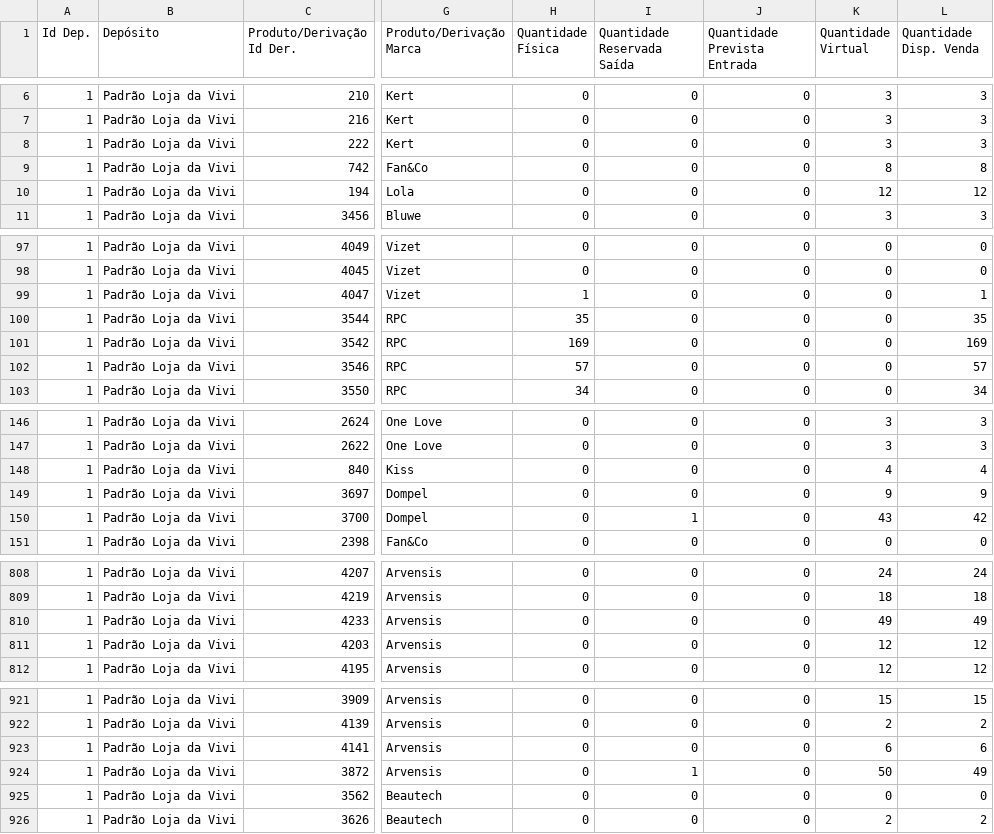
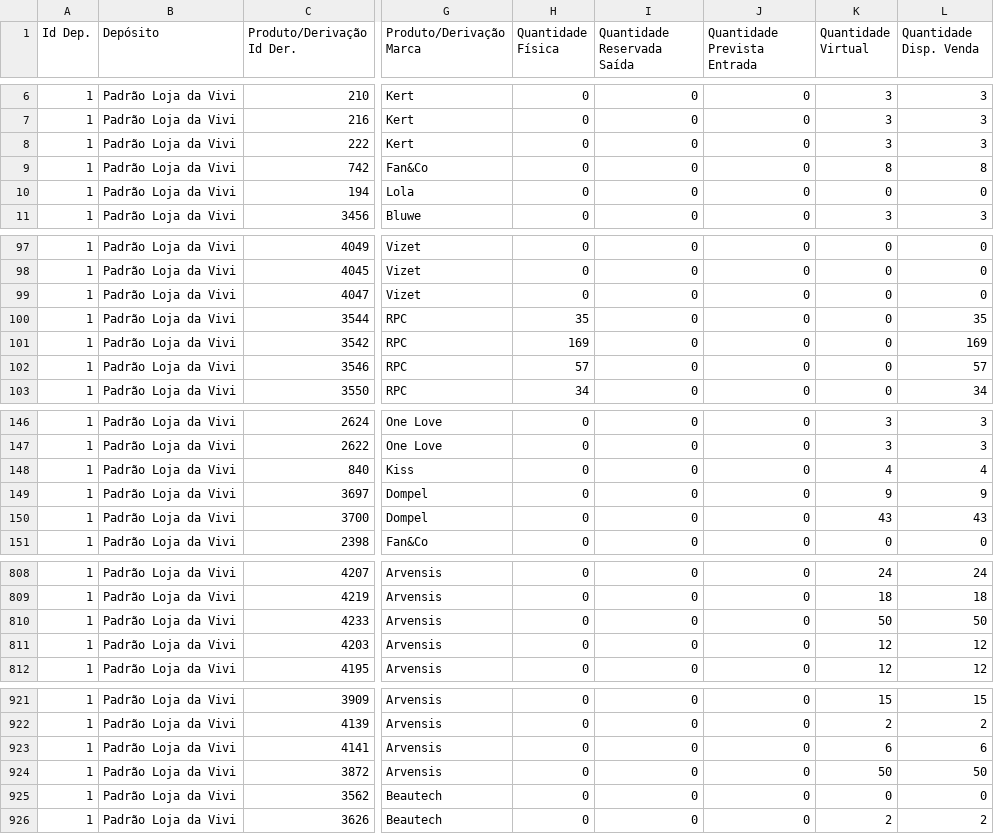
Before and after one commit to lojadavivi/subsistemas, a CSV file: CSV/magazord.csv, drawn as a sheet; only a part is shown, gaps mark what is left out; the diff covers the shown part only; the diff names each change by its address in the sheet, - before the commit and + after, or states it on an @@ line.

Commit message:
Add files via upload

```diff
--- a/CSV/magazord.csv
+++ b/CSV/magazord.csv
-K10 (Quantidade Virtual): 12
+K10 (Quantidade Virtual): 0
-L10 (Quantidade Disp. Venda): 12
+L10 (Quantidade Disp. Venda): 0
-H99 (Quantidade Física): 1
+H99 (Quantidade Física): 0
-L99 (Quantidade Disp. Venda): 1
+L99 (Quantidade Disp. Venda): 0
-I150 (Quantidade Reservada Saída): 1
+I150 (Quantidade Reservada Saída): 0
-L150 (Quantidade Disp. Venda): 42
+L150 (Quantidade Disp. Venda): 43
-K810 (Quantidade Virtual): 49
+K810 (Quantidade Virtual): 50
-L810 (Quantidade Disp. Venda): 49
+L810 (Quantidade Disp. Venda): 50
-I924 (Quantidade Reservada Saída): 1
+I924 (Quantidade Reservada Saída): 0
-L924 (Quantidade Disp. Venda): 49
+L924 (Quantidade Disp. Venda): 50
```
Also changed, not shown: 4 edited cells elsewhere in this file.
